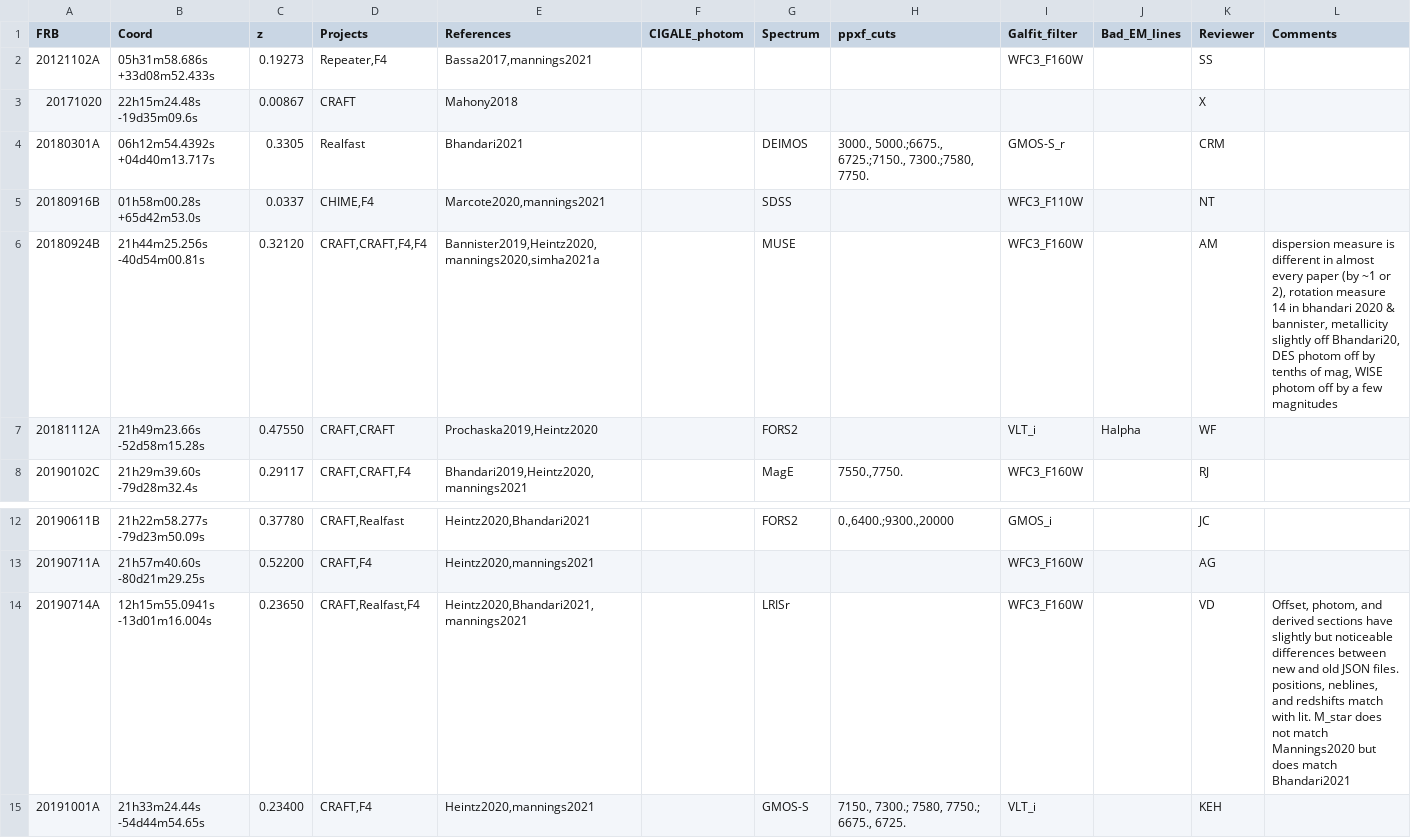
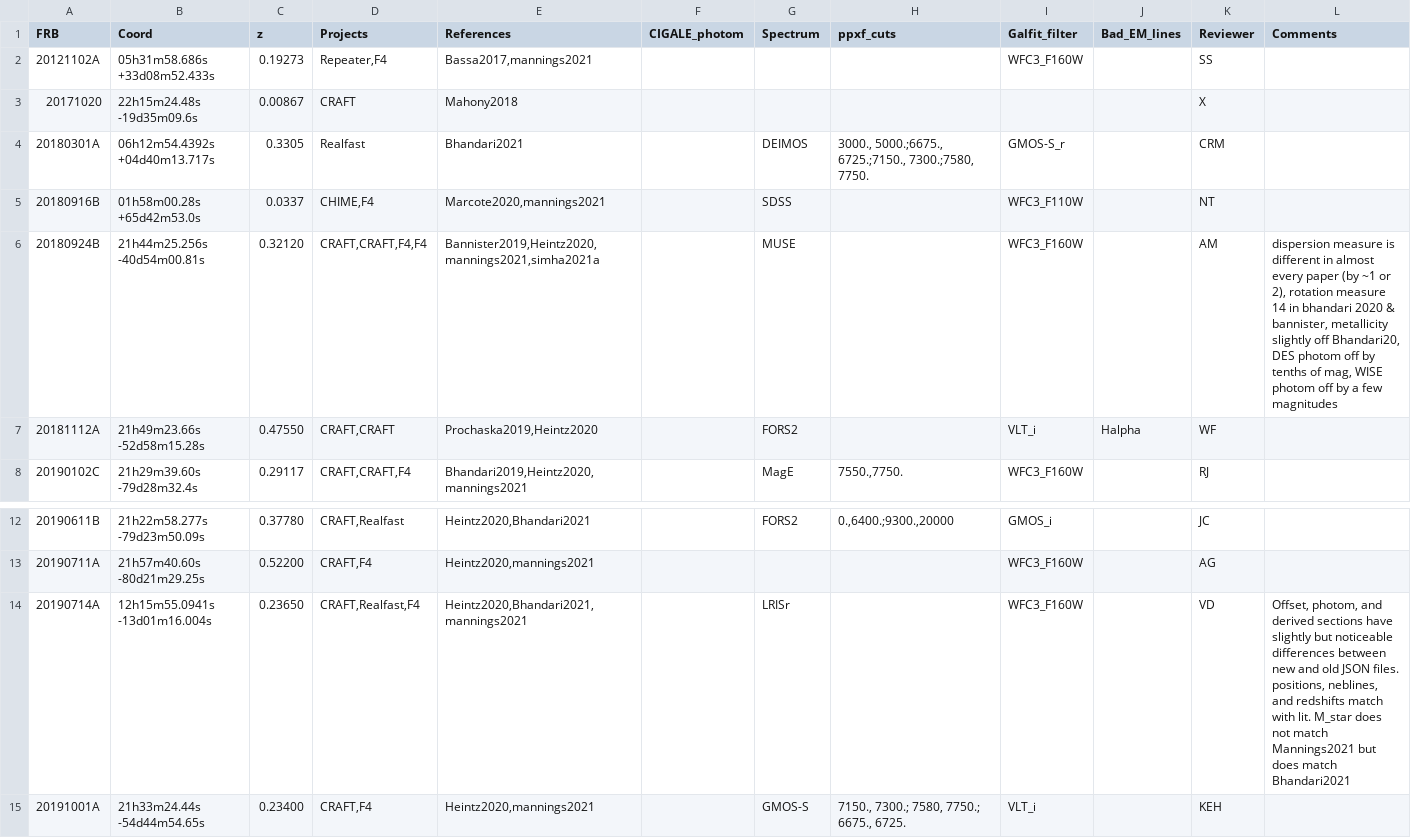
Before and after one commit to FRBs/FRB, a CSV file: frb/data/Galaxies/public_hosts.csv, drawn as a sheet; only a part is shown, gaps mark what is left out.

```diff
--- a/frb/data/Galaxies/public_hosts.csv
+++ b/frb/data/Galaxies/public_hosts.csv
@@ -5,3 +5,3 @@ FRB,Coord,z,Projects,References,CIGALE_photom,Spectrum,ppxf_cuts,Galfit_filter,B
 20180916B,01h58m00.28s +65d42m53.0s,0.0337,"CHIME,F4","Marcote2020,mannings2021",,SDSS,,WFC3_F110W,,NT,
-20180924B,21h44m25.256s -40d54m00.81s,0.32120,"CRAFT,CRAFT,F4,F4","Bannister2019,Heintz2020,mannings2020,simha2021a",,MUSE,,WFC3_F160W,,AM,"dispersion measure is different in almost every paper (by ~1 or 2), rotation measure 14 in bhandari 2020 & bannister, metallicity slightly off Bhandari20, DES photom off by tenths of mag, WISE photom off by a few magnitudes"
+20180924B,21h44m25.256s -40d54m00.81s,0.32120,"CRAFT,CRAFT,F4,F4","Bannister2019,Heintz2020,mannings2021,simha2021a",,MUSE,,WFC3_F160W,,AM,"dispersion measure is different in almost every paper (by ~1 or 2), rotation measure 14 in bhandari 2020 & bannister, metallicity slightly off Bhandari20, DES photom off by tenths of mag, WISE photom off by a few magnitudes"
 20181112A,21h49m23.66s -52d58m15.28s,0.47550,"CRAFT,CRAFT","Prochaska2019,Heintz2020",,FORS2,,VLT_i,Halpha,WF,
@@ -13,3 +13,3 @@ FRB,Coord,z,Projects,References,CIGALE_photom,Spectrum,ppxf_cuts,Galfit_filter,B
 20190711A,21h57m40.60s -80d21m29.25s,0.52200,"CRAFT,F4","Heintz2020,mannings2021",,,,WFC3_F160W,,AG,
-20190714A,12h15m55.0941s -13d01m16.004s,0.23650,"CRAFT,Realfast,F4","Heintz2020,Bhandari2021,mannings2021",,LRISr,,WFC3_F160W,,VD,"Offset, photom, and derived sections have slightly but noticeable differences between new and old JSON files. positions, neblines, and redshifts match with lit. M_star does not match Mannings2020 but does match Bhandari2021"
+20190714A,12h15m55.0941s -13d01m16.004s,0.23650,"CRAFT,Realfast,F4","Heintz2020,Bhandari2021,mannings2021",,LRISr,,WFC3_F160W,,VD,"Offset, photom, and derived sections have slightly but noticeable differences between new and old JSON files. positions, neblines, and redshifts match with lit. M_star does not match Mannings2021 but does match Bhandari2021"
 20191001A,21h33m24.44s -54d44m54.65s ,0.23400,"CRAFT,F4","Heintz2020,mannings2021",,GMOS-S,"7150., 7300.; 7580, 7750.; 6675., 6725.",VLT_i,,KEH,
```
Also changed, not shown: 1 other file.
